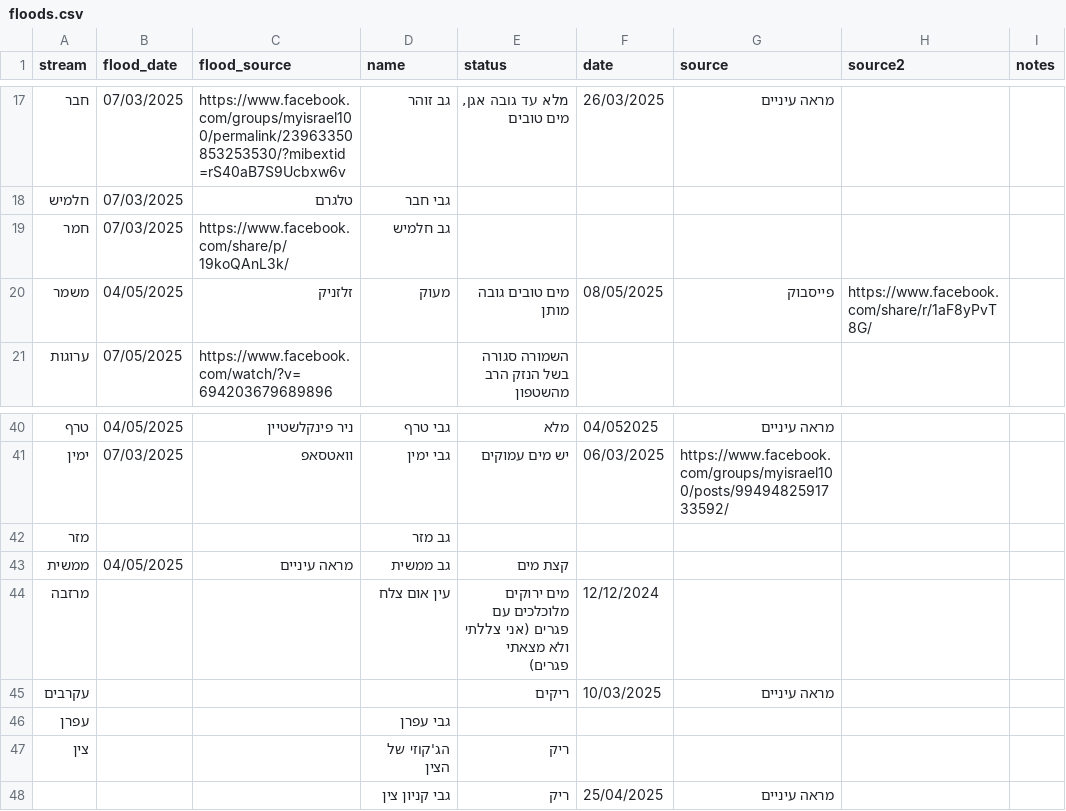
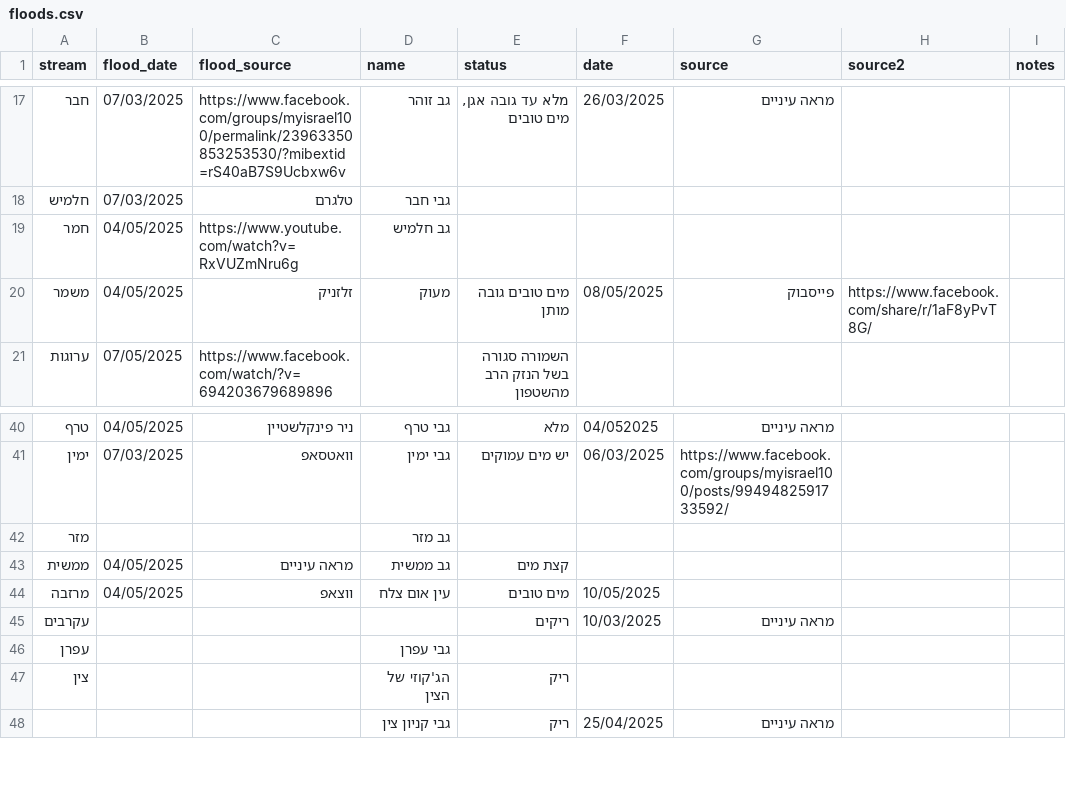
Before and after one commit to amiad/IHMGeoJSONWaterholes, a CSV file: floods.csv, drawn as a sheet; only a part is shown, gaps mark what is left out; the diff names each change by its address in the sheet, - before the commit and + after, or states it on an @@ line.

Commit message:
update source.geojson 2025-05-11-11:59

```diff
--- a/floods.csv
+++ b/floods.csv
-B19 (flood_date): 07/03/2025
+B19 (flood_date): 04/05/2025
-C19 (flood_source): https://www.facebook.com/share/p/19koQAnL3k/
+C19 (flood_source): https://www.youtube.com/watch?v=RxVUZmNru6g
-B44 (flood_date): (empty)
+B44 (flood_date): 04/05/2025
-C44 (flood_source): (empty)
+C44 (flood_source): ווצאפ
-E44 (status): מים ירוקים מלוכלכים עם פגרים (אני צללתי ולא מצאתי פגרים)
+E44 (status): מים טובים
-F44 (date): 12/12/2024
+F44 (date): 10/05/2025
```
Also changed, not shown: 1 other file.
